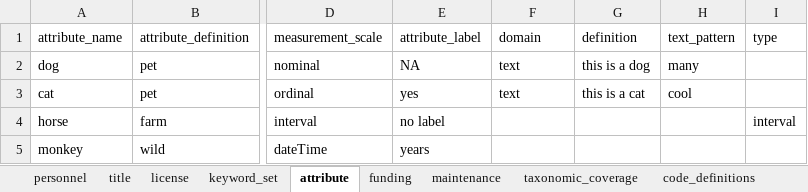
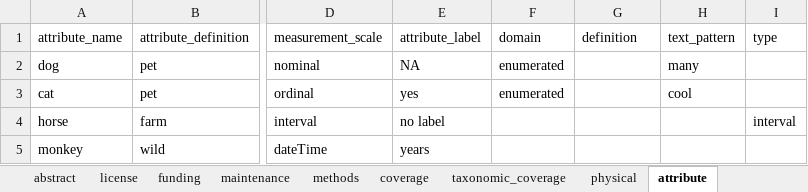
Before and after one commit to CVPIA-OSC/EMLaide, an Excel workbook: data-raw/template/template.xlsx, sheet attribute, drawn as a sheet; only a part is shown, gaps mark what is left out; values as stored, in another font and other column widths than the file's, no borders; the diff names each change by its address in the sheet, - before the commit and + after, or states it on an @@ line.

```diff
--- a/data-raw/template/template.xlsx (sheet attribute)
+++ b/data-raw/template/template.xlsx (sheet attribute)
+sheet tab: abstract
@@ sheet tab order changed: abstract | license | funding | maintenance | methods | coverage | taxonomic_coverage | physical | attribute @@
-F2:F3 (domain): text
+F2:F3 (domain): enumerated
-G2 (definition): this is a dog
+G2 (definition): (empty)
-G3 (definition): this is a cat
+G3 (definition): (empty)
```
Also changed, not shown: sheet personnel, sheet coverage, sheet physical, sheet code_definitions, sheet keyword_set, sheet data_table, 5 more sheets, 8 other files.
